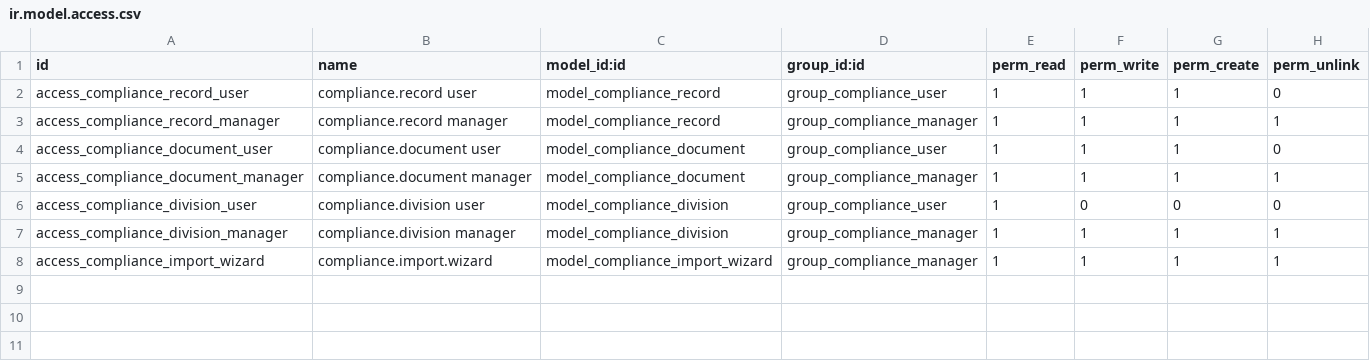
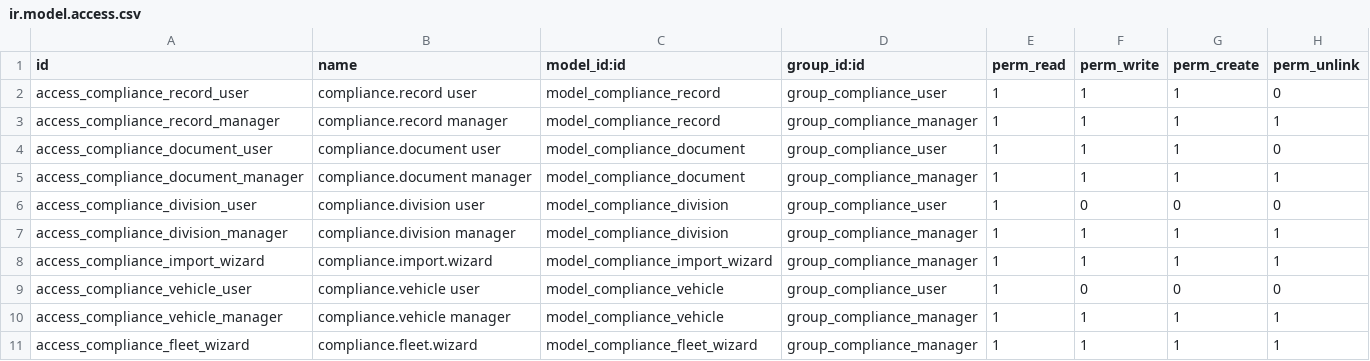
Before and after one commit to RazakMbaga3/compliance-master, a CSV file: compliance_master/security/ir.model.access.csv, drawn as a sheet.

```diff
--- a/compliance_master/security/ir.model.access.csv
+++ b/compliance_master/security/ir.model.access.csv
@@ -8 +8,4 @@ access_compliance_division_manager,compliance.division manager,model_compliance_
 access_compliance_import_wizard,compliance.import.wizard,model_compliance_import_wizard,group_compliance_manager,1,1,1,1
+access_compliance_vehicle_user,compliance.vehicle user,model_compliance_vehicle,group_compliance_user,1,0,0,0
+access_compliance_vehicle_manager,compliance.vehicle manager,model_compliance_vehicle,group_compliance_manager,1,1,1,1
+access_compliance_fleet_wizard,compliance.fleet.wizard,model_compliance_fleet_wizard,group_compliance_manager,1,1,1,1
```
Also changed, not shown: 8 other files.
